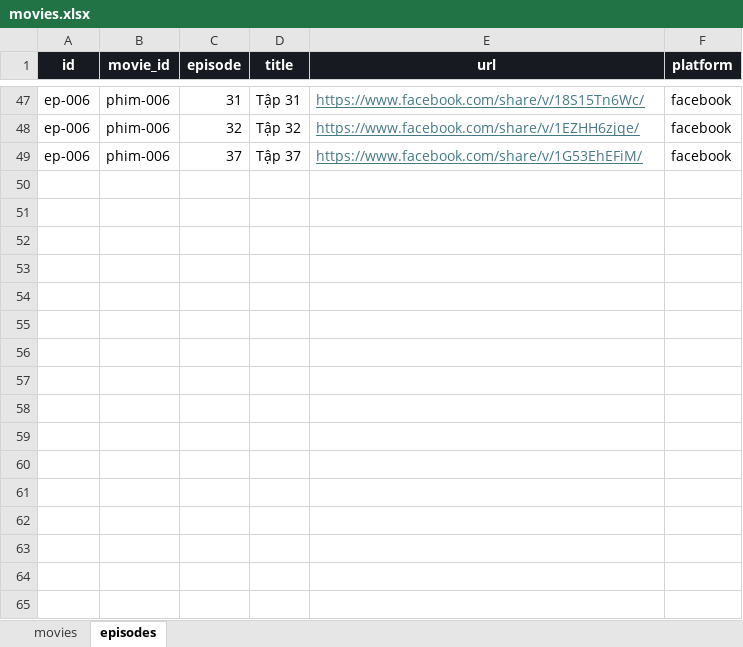
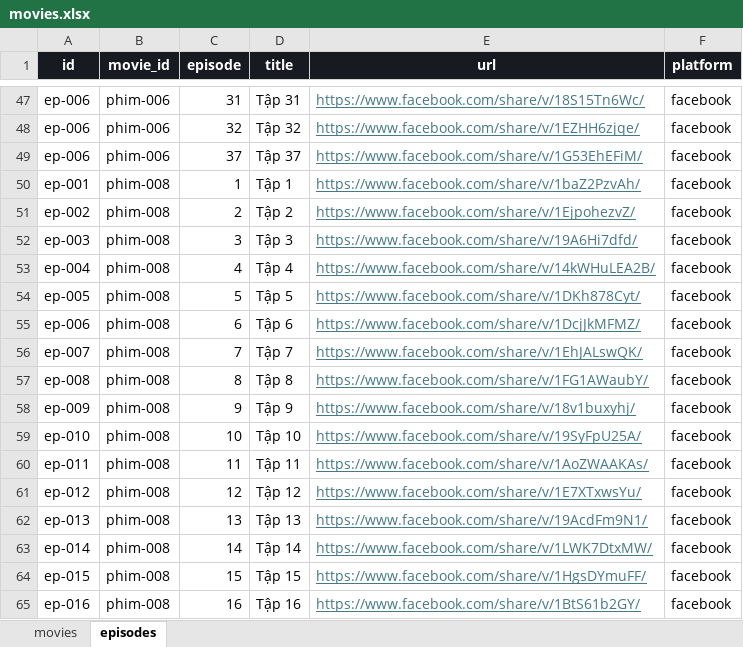
Before and after one commit to dattd101/sku069, an Excel workbook: data/movies.xlsx, sheet episodes, drawn as a sheet; only a part is shown, gaps mark what is left out; values as stored, in another font and other column widths than the file's, no borders; table styles not drawn; the diff names each change by its address in the sheet, - before the commit and + after, or states it on an @@ line.

```diff
--- a/data/movies.xlsx (sheet episodes)
+++ b/data/movies.xlsx (sheet episodes)
+row 50: ep-001 | phim-008 | 1 | Tập 1 | https://www.facebook.com/share/v/1baZ2PzvAh/ | facebook
+row 51: ep-002 | phim-008 | 2 | Tập 2 | https://www.facebook.com/share/v/1EjpohezvZ/ | facebook
+row 52: ep-003 | phim-008 | 3 | Tập 3 | https://www.facebook.com/share/v/19A6Hi7dfd/ | facebook
+row 53: ep-004 | phim-008 | 4 | Tập 4 | https://www.facebook.com/share/v/14kWHuLEA2B/ | facebook
+row 54: ep-005 | phim-008 | 5 | Tập 5 | https://www.facebook.com/share/v/1DKh878Cyt/ | facebook
+row 55: ep-006 | phim-008 | 6 | Tập 6 | https://www.facebook.com/share/v/1DcjJkMFMZ/ | facebook
+row 56: ep-007 | phim-008 | 7 | Tập 7 | https://www.facebook.com/share/v/1EhJALswQK/ | facebook
+row 57: ep-008 | phim-008 | 8 | Tập 8 | https://www.facebook.com/share/v/1FG1AWaubY/ | facebook
+row 58: ep-009 | phim-008 | 9 | Tập 9 | https://www.facebook.com/share/v/18v1buxyhj/ | facebook
+row 59: ep-010 | phim-008 | 10 | Tập 10 | https://www.facebook.com/share/v/19SyFpU25A/ | facebook
+row 60: ep-011 | phim-008 | 11 | Tập 11 | https://www.facebook.com/share/v/1AoZWAAKAs/ | facebook
+row 61: ep-012 | phim-008 | 12 | Tập 12 | https://www.facebook.com/share/v/1E7XTxwsYu/ | facebook
+row 62: ep-013 | phim-008 | 13 | Tập 13 | https://www.facebook.com/share/v/19AcdFm9N1/ | facebook
+row 63: ep-014 | phim-008 | 14 | Tập 14 | https://www.facebook.com/share/v/1LWK7DtxMW/ | facebook
+row 64: ep-015 | phim-008 | 15 | Tập 15 | https://www.facebook.com/share/v/1HgsDYmuFF/ | facebook
+row 65: ep-016 | phim-008 | 16 | Tập 16 | https://www.facebook.com/share/v/1BtS61b2GY/ | facebook
```
Also changed, not shown: sheet movies, 1 other file.
